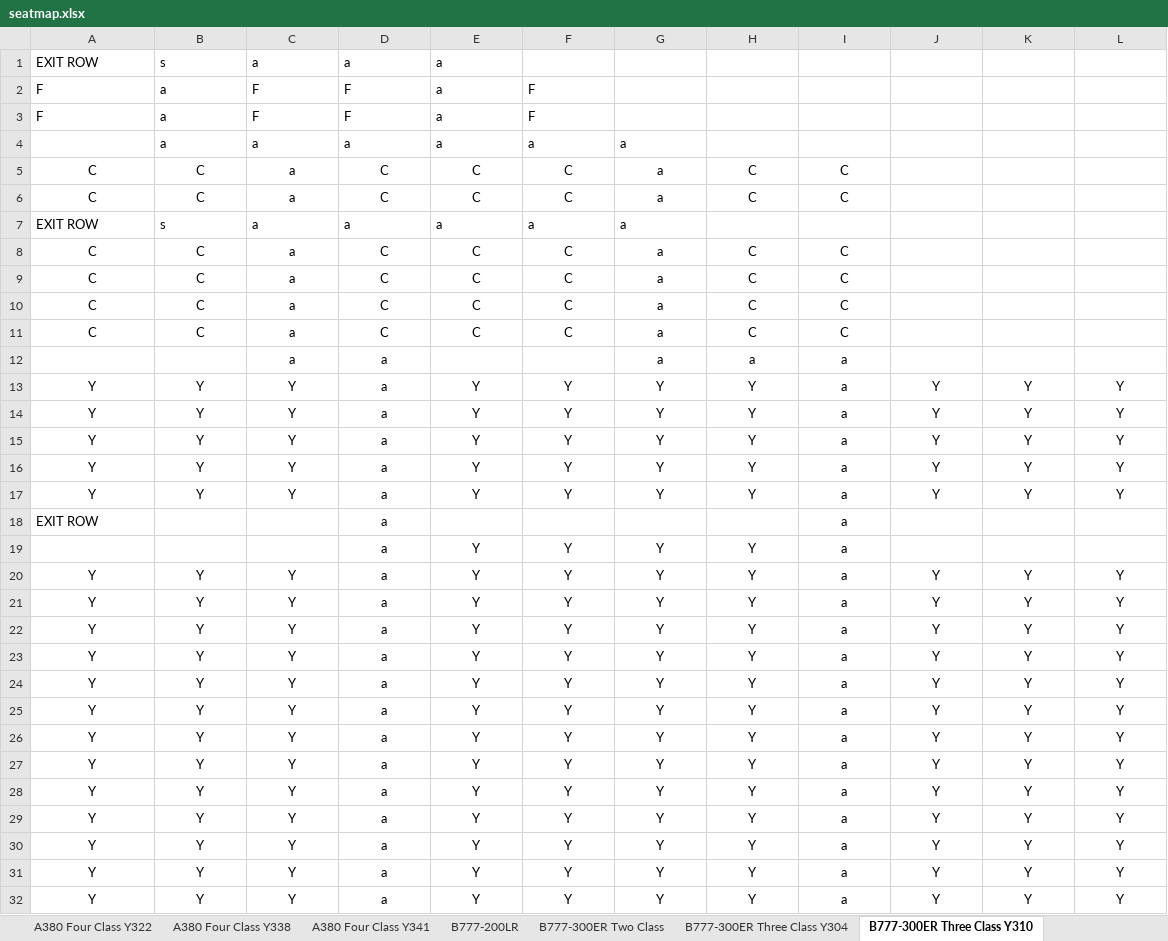
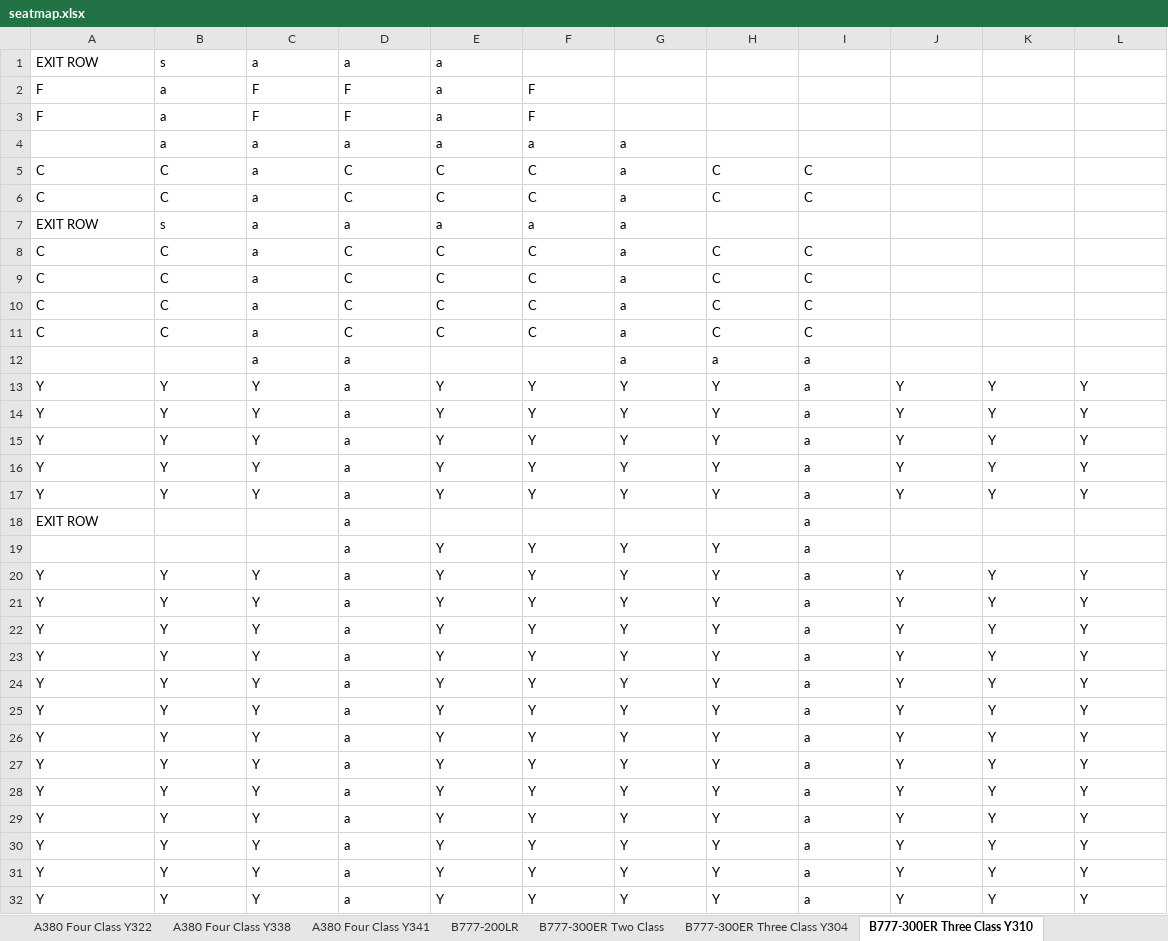
Before and after one commit to sweetws0305/DXB-Gate-Picker, an Excel workbook: seatmap.xlsx, sheet B777-300ER Three Class Y310, drawn as a sheet; only a part is shown; values as stored, in another font and other column widths than the file's, no borders; the diff covers the shown part only; the diff names each change by its address in the sheet, - before the commit and + after, or states it on an @@ line.

```diff
--- a/seatmap.xlsx (sheet B777-300ER Three Class Y310)
+++ b/seatmap.xlsx (sheet B777-300ER Three Class Y310)
-A5:I6 alignment: center
+A5:I6 alignment: left
-A8:I11 alignment: center
+A8:I11 alignment: left
-C12:D12 alignment: center
+C12:D12 alignment: left
-G12:I12 alignment: center
+G12:I12 alignment: left
-A13:L17 alignment: center
+A13:L17 alignment: left
-D18 alignment: center
+D18 alignment: left
-I18 alignment: center
+I18 alignment: left
-D19:I19 alignment: center
+D19:I19 alignment: left
-A20:L32 alignment: center
+A20:L32 alignment: left
```
Also changed, not shown: cell formats elsewhere in this sheet, sheet A380 Three Class High Density, sheet A380 Four Class Y338, sheet A380 Four Class Y341, sheet A380 Four Class Y322, sheet A380 Three Class Mid RangeY427, sheet A380 Three Class Mid RangeY429, 10 more sheets, other sheet tabs.
